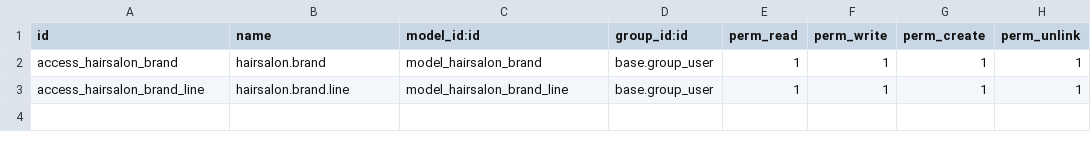
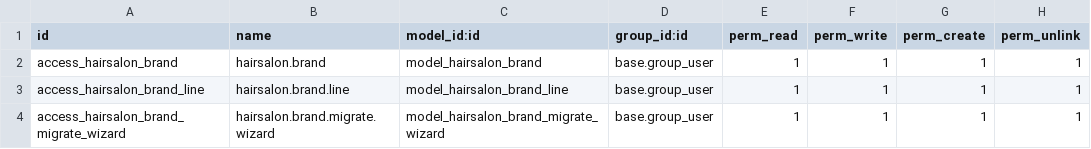
Before and after one commit to xtendoo-corporation/custom-peluquerias, a CSV file: hairsalon_brands/security/ir.model.access.csv, drawn as a sheet; the diff names each change by its address in the sheet, - before the commit and + after, or states it on an @@ line.

Commit message:
add wizard to duplicate brands and brands lines values

```diff
--- a/hairsalon_brands/security/ir.model.access.csv
+++ b/hairsalon_brands/security/ir.model.access.csv
+row 4: access_hairsalon_brand_migrate_wizard | hairsalon.brand.migrate.wizard | model_hairsalon_brand_migrate_wizard | base.group_user | 1 | 1 | 1 | 1
```
Also changed, not shown: 5 other files.
